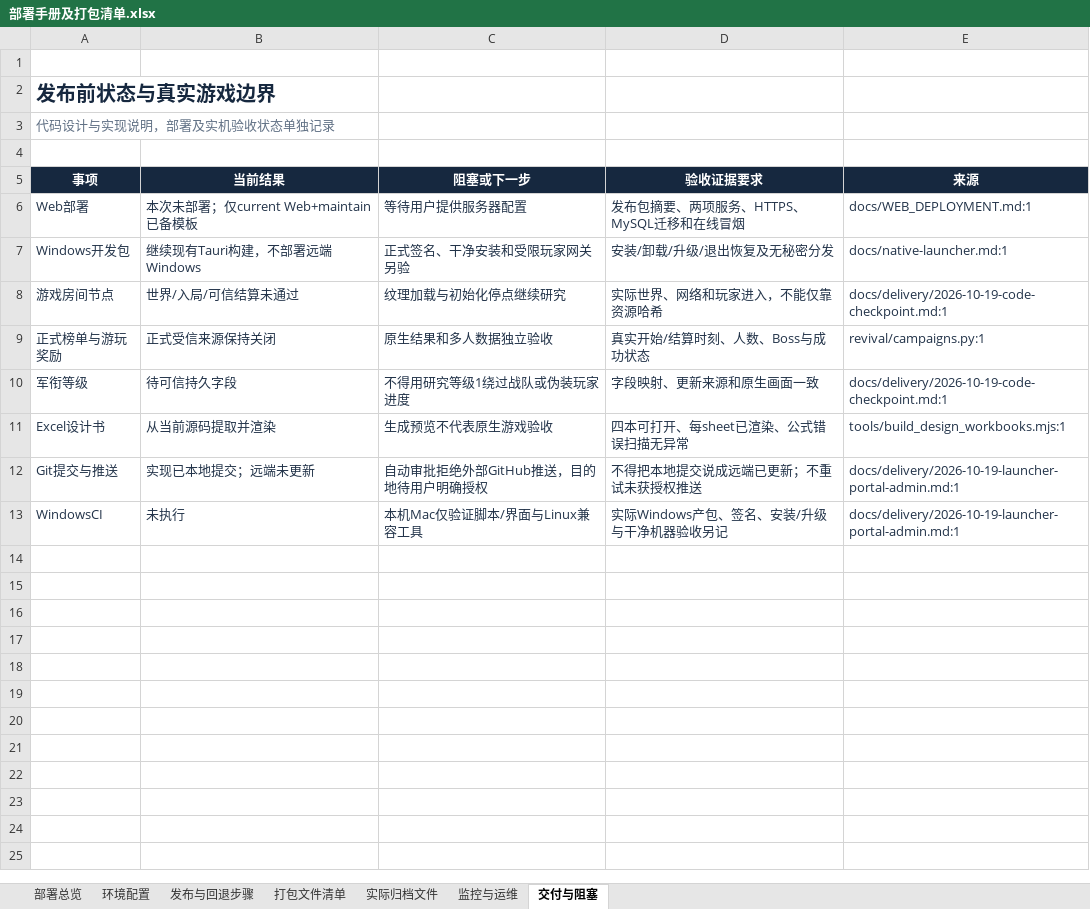
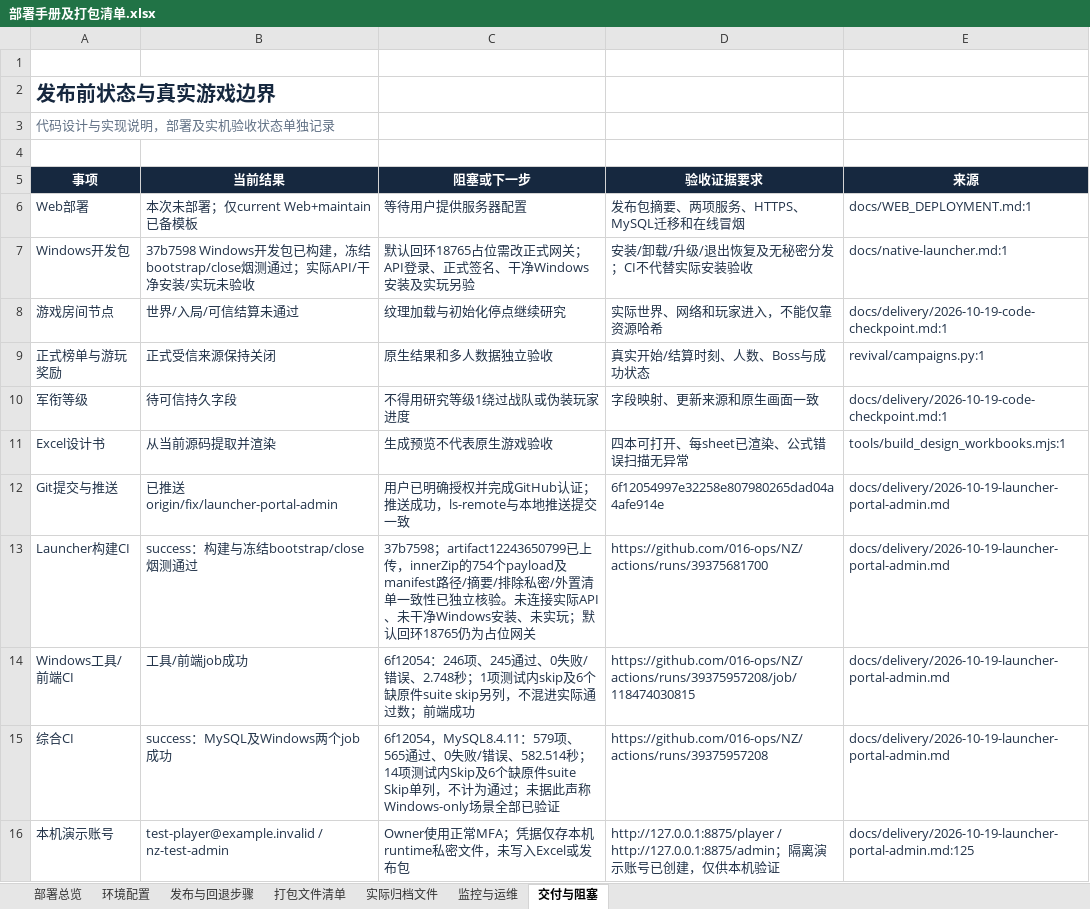
Before and after one commit to 016-ops/NZ, an Excel workbook: outputs/01a15734-c809-7ff2-8313-f617805a4441/部署手册及打包清单.xlsx, sheet 交付与阻塞, drawn as a sheet; values as stored, in another font and other column widths than the file's, no borders; table styles not drawn; removed rows and columns are numbered as before the commit, all else as after; the diff names each change by its address in the sheet, - before the commit and + after, or states it on an @@ line.

Commit message:
docs: seal verified Windows build, CI results and test access delivery

```diff
--- a/outputs/01a15734-c809-7ff2-8313-f617805a4441/部署手册及打包清单.xlsx (sheet 交付与阻塞)
+++ b/outputs/01a15734-c809-7ff2-8313-f617805a4441/部署手册及打包清单.xlsx (sheet 交付与阻塞)
-B7 (当前结果): 继续现有Tauri构建，不部署远端Windows
+B7 (当前结果): 37b7598 Windows开发包已构建，冻结bootstrap/close烟测通过；实际API/干净安装/实玩未验收
-C7 (阻塞或下一步): 正式签名、干净安装和受限玩家网关另验
+C7 (阻塞或下一步): 默认回环18765占位需改正式网关；API登录、正式签名、干净Windows安装及实玩另验
-D7 (验收证据要求): 安装/卸载/升级/退出恢复及无秘密分发
+D7 (验收证据要求): 安装/卸载/升级/退出恢复及无秘密分发；CI不代替实际安装验收
-B12 (当前结果): 实现已本地提交；远端未更新
+B12 (当前结果): 已推送 origin/fix/launcher-portal-admin
-C12 (阻塞或下一步): 自动审批拒绝外部GitHub推送，目的地待用户明确授权
+C12 (阻塞或下一步): 用户已明确授权并完成GitHub认证；推送成功，ls-remote与本地推送提交一致
-D12 (验收证据要求): 不得把本地提交说成远端已更新；不重试未获授权推送
+D12 (验收证据要求): 6f12054997e32258e807980265dad04a4afe914e
-E12 (来源): docs/delivery/2026-10-19-launcher-portal-admin.md:1
+E12 (来源): docs/delivery/2026-10-19-launcher-portal-admin.md
-row 13: WindowsCI | 未执行 | 本机Mac仅验证脚本/界面与Linux兼容工具 | 实际Windows产包、签名、安装/升级与干净机器验收另记 | docs/delivery/2026-10-19-launcher-portal-admin.md:1
+row 13: Launcher构建CI | success：构建与冻结bootstrap/close烟测通过 | 37b7598；artifact12243650799已上传，innerZip的754个payload及manifest路径/摘要/排除私密/外置清单一致性已独立核验。未连接实际API、未干净Windows安装、未实玩；默认回环18765仍为占位网关 | https://github.com/016-ops/NZ/actions/runs/39375681700 | docs/delivery/2026-10-19-launcher-portal-admin.md
+row 14: Windows工具/前端CI | 工具/前端job成功 | 6f12054：246项、245通过、0失败/错误、2.748秒；1项测试内skip及6个缺原件suite skip另列，不混进实际通过数；前端成功 | https://github.com/016-ops/NZ/actions/runs/39375957208/job/118474030815 | docs/delivery/2026-10-19-launcher-portal-admin.md
+row 15: 综合CI | success：MySQL及Windows两个job成功 | 6f12054，MySQL8.4.11：579项、565通过、0失败/错误、582.514秒；14项测试内Skip及6个缺原件suite Skip单列，不计为通过；未据此声称Windows-only场景全部已验证 | https://github.com/016-ops/NZ/actions/runs/39375957208 | docs/delivery/2026-10-19-launcher-portal-admin.md
+row 16: 本机演示账号 | test-player@example.invalid / nz-test-admin | Owner使用正常MFA；凭据仅存本机runtime私密文件，未写入Excel或发布包 | http://127.0.0.1:8875/player / http://127.0.0.1:8875/admin；隔离演示账号已创建，仅供本机验证 | docs/delivery/2026-10-19-launcher-portal-admin.md:125
```
Also changed, not shown: sheet 打包文件清单, sheet 部署总览, 9 other files.
